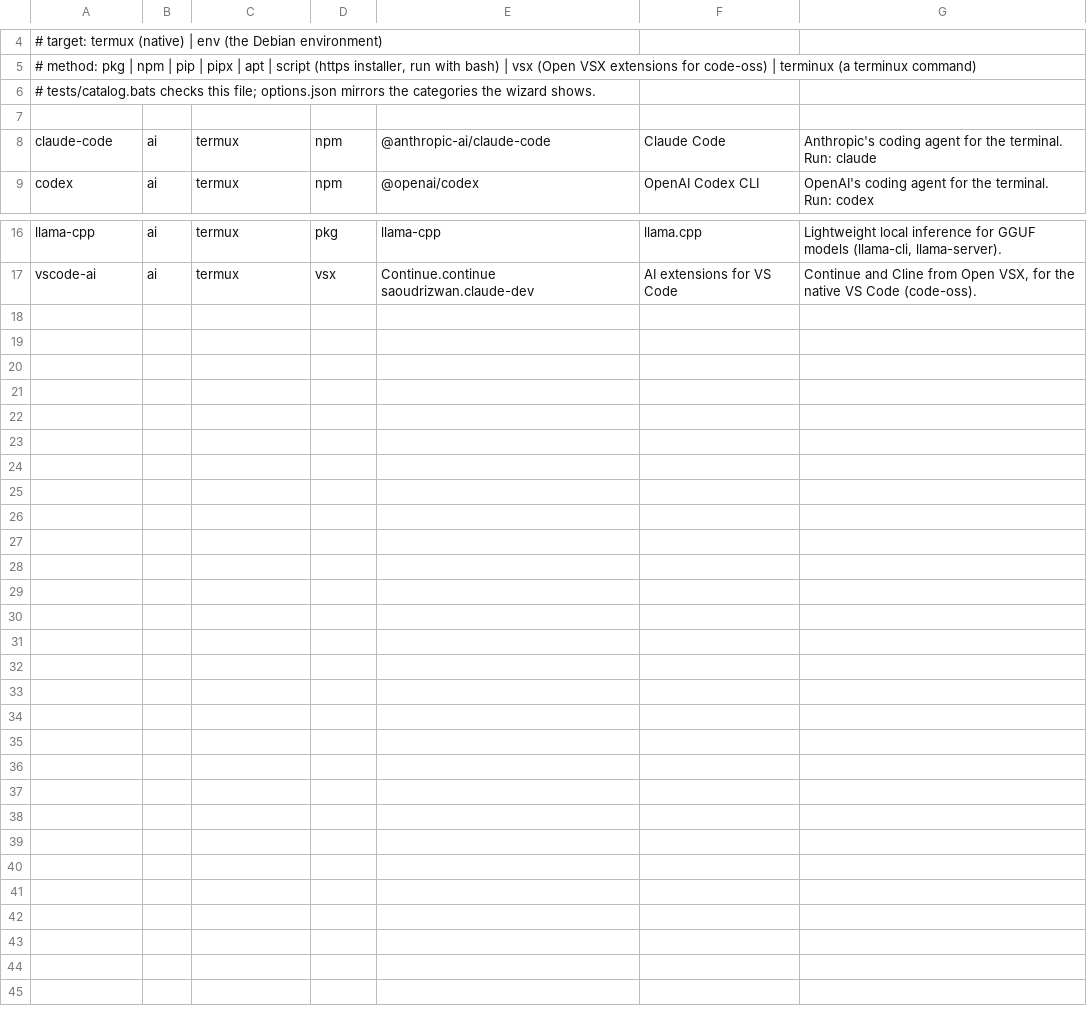
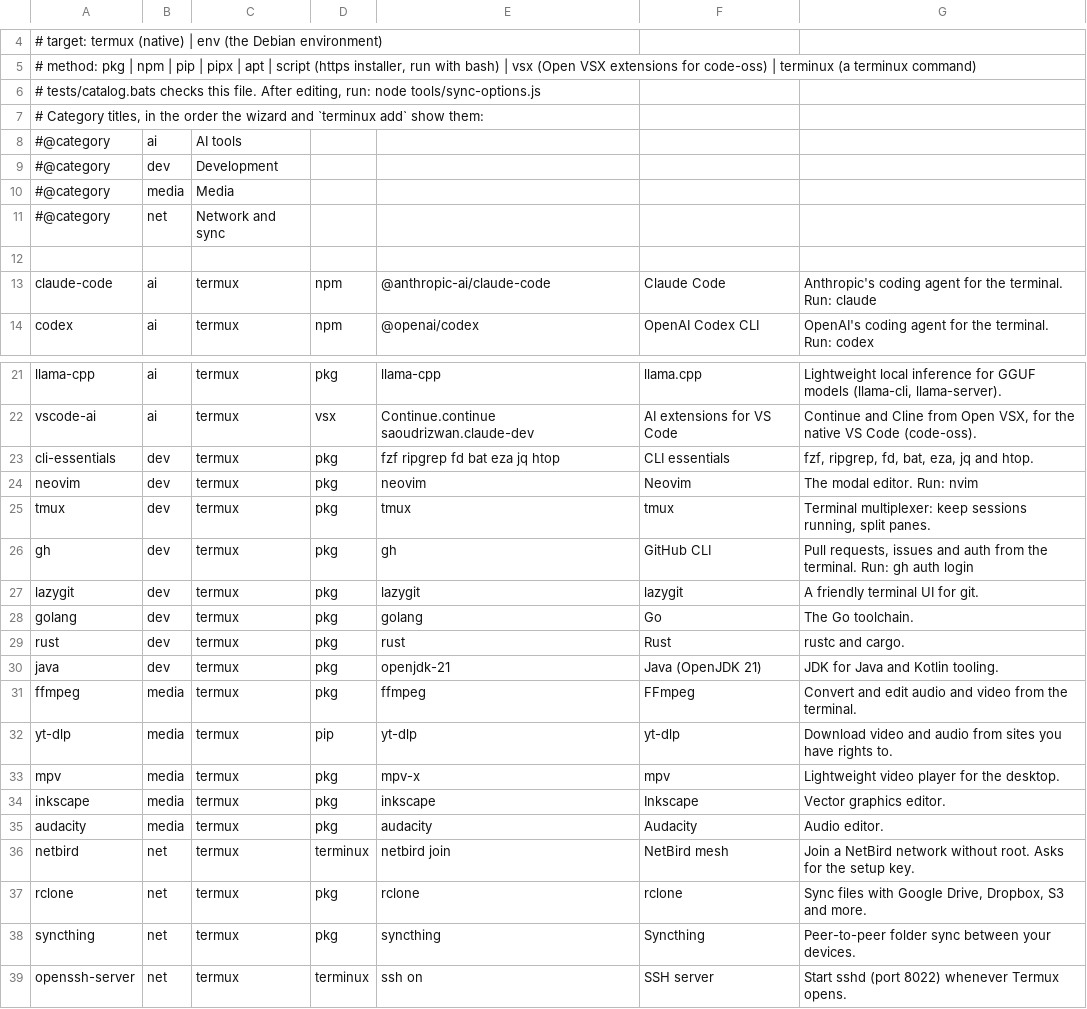
Before and after one commit to FixedBit/terminux, a TSV file: catalog.tsv, drawn as a sheet; only a part is shown, gaps mark what is left out.

Commit message:
Grow the catalog and drive the wizard from it
The catalog now has dev, media and network/sync apps next to the AI
tools, with category titles in the file itself. tools/sync-options.js
builds the wizard's --add (whole catalog, grouped by category) and
--envs (environment profiles) options from catalog.tsv and envs/, and a
test fails if options.json goes stale. install.sh reads the same files
for its choices, so there's one place to add an app.

Also adds 'terminux ssh on|off', and a test that catalog entries only
point at terminux commands that exist.

```diff
--- a/catalog.tsv
+++ b/catalog.tsv
@@ -5,3 +5,8 @@
 # method: pkg | npm | pip | pipx | apt | script (https installer, run with bash) | vsx (Open VSX extensions for code-oss) | terminux (a terminux command)
-# tests/catalog.bats checks this file; options.json mirrors the categories the wizard shows.
+# tests/catalog.bats checks this file. After editing, run: node tools/sync-options.js
+# Category titles, in the order the wizard and `terminux add` show them:
+#@category	ai	AI tools
+#@category	dev	Development
+#@category	media	Media
+#@category	net	Network and sync
 
@@ -17 +22,18 @@ llama-cpp	ai	termux	pkg	llama-cpp	llama.cpp	Lightweight local inference for GGUF
 vscode-ai	ai	termux	vsx	Continue.continue saoudrizwan.claude-dev	AI extensions for VS Code	Continue and Cline from Open VSX, for the native VS Code (code-oss).
+cli-essentials	dev	termux	pkg	fzf ripgrep fd bat eza jq htop	CLI essentials	fzf, ripgrep, fd, bat, eza, jq and htop.
+neovim	dev	termux	pkg	neovim	Neovim	The modal editor. Run: nvim
+tmux	dev	termux	pkg	tmux	tmux	Terminal multiplexer: keep sessions running, split panes.
+gh	dev	termux	pkg	gh	GitHub CLI	Pull requests, issues and auth from the terminal. Run: gh auth login
+lazygit	dev	termux	pkg	lazygit	lazygit	A friendly terminal UI for git.
+golang	dev	termux	pkg	golang	Go	The Go toolchain.
+rust	dev	termux	pkg	rust	Rust	rustc and cargo.
+java	dev	termux	pkg	openjdk-21	Java (OpenJDK 21)	JDK for Java and Kotlin tooling.
+ffmpeg	media	termux	pkg	ffmpeg	FFmpeg	Convert and edit audio and video from the terminal.
+yt-dlp	media	termux	pip	yt-dlp	yt-dlp	Download video and audio from sites you have rights to.
+mpv	media	termux	pkg	mpv-x	mpv	Lightweight video player for the desktop.
+inkscape	media	termux	pkg	inkscape	Inkscape	Vector graphics editor.
+audacity	media	termux	pkg	audacity	Audacity	Audio editor.
+netbird	net	termux	terminux	netbird join	NetBird mesh	Join a NetBird network without root. Asks for the setup key.
+rclone	net	termux	pkg	rclone	rclone	Sync files with Google Drive, Dropbox, S3 and more.
+syncthing	net	termux	pkg	syncthing	Syncthing	Peer-to-peer folder sync between your devices.
+openssh-server	net	termux	terminux	ssh on	SSH server	Start sshd (port 8022) whenever Termux opens.
```
Also changed, not shown: 11 other files.
